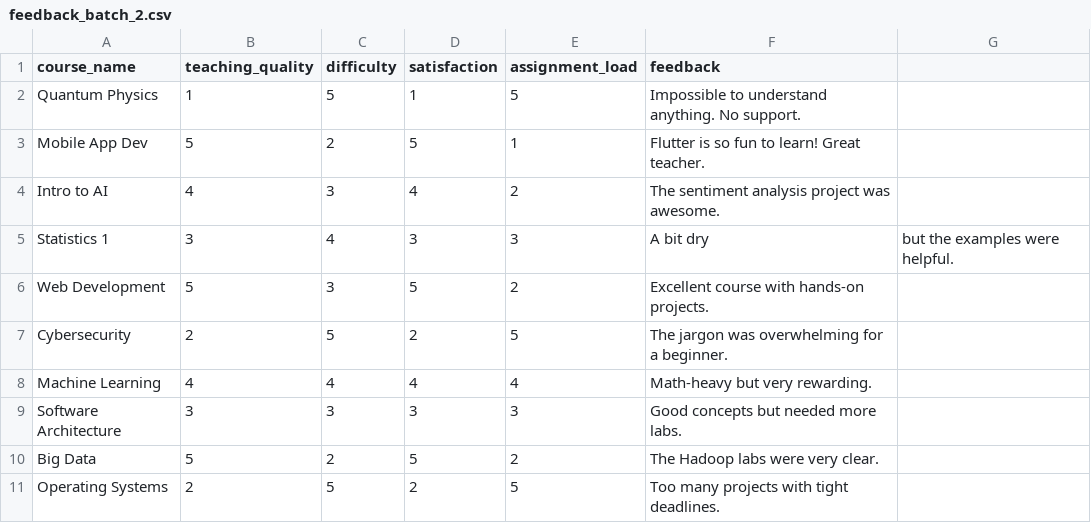
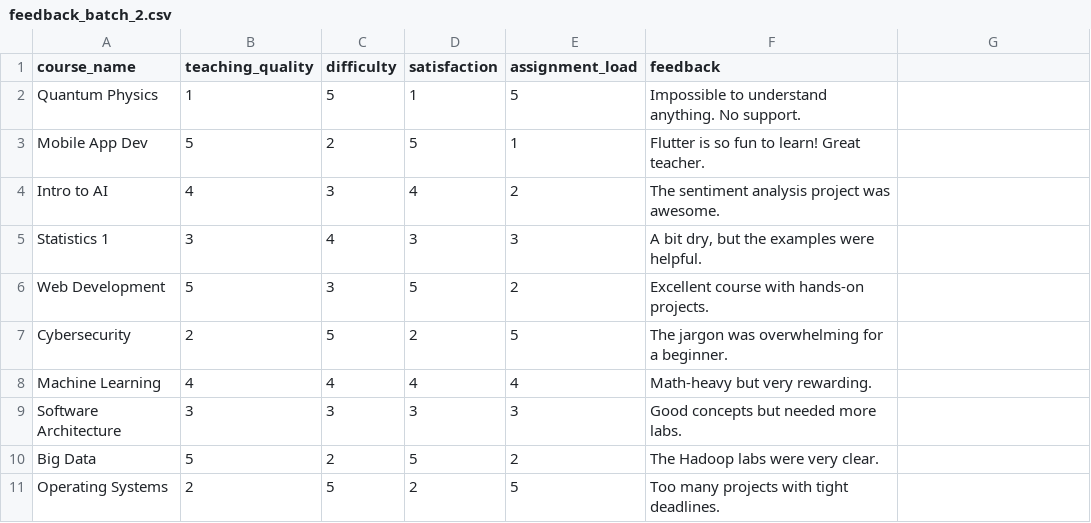
Before and after one commit to kalviumcommunity/S75-0326-EduMetrics-Python-Numpy-Pandas-Streamlit-Matlotlib-scikit-learn, a CSV file: data/feedback_batch_2.csv, drawn as a sheet; the diff names each change by its address in the sheet, - before the commit and + after, or states it on an @@ line.

```diff
--- a/data/feedback_batch_2.csv
+++ b/data/feedback_batch_2.csv
-F5 (feedback): A bit dry
+F5 (feedback): A bit dry, but the examples were helpful.
-G5: but the examples were helpful.
+G5: (empty)
```
Also changed, not shown: data/feedback_batch_1.csv, data/feedback_batch_3.csv, 2 other files.
